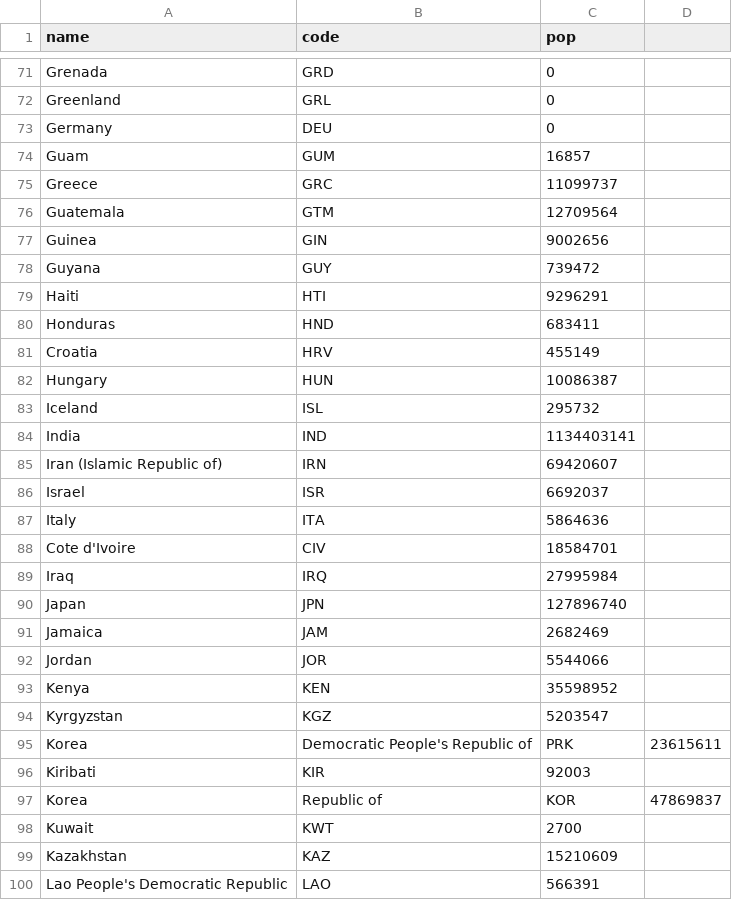
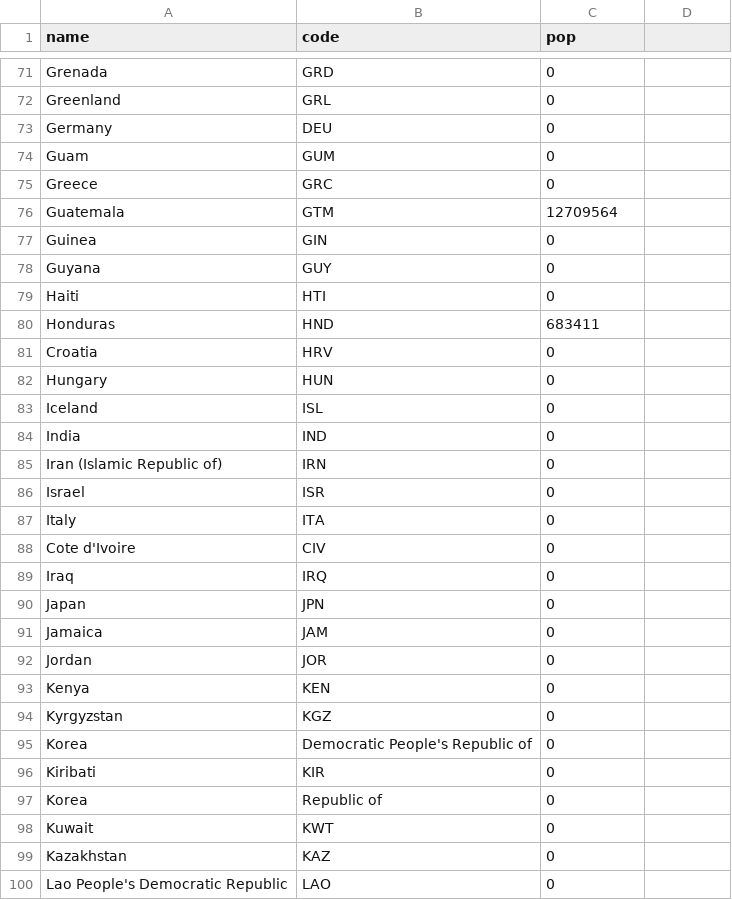
Before and after one commit to Rastamart11/msa, a CSV file: world_population.csv, drawn as a sheet; only a part is shown, gaps mark what is left out; the diff covers the shown part only.

Commit message:
Add files via upload

```diff
--- a/world_population.csv
+++ b/world_population.csv
@@ -74,2 +74,2 @@ Germany,DEU,0,
-Guam,GUM,16857,
-Greece,GRC,11099737,
+Guam,GUM,0
+Greece,GRC,0
@@ -77,3 +77,3 @@ Guatemala,GTM,12709564,
-Guinea,GIN,9002656,
-Guyana,GUY,739472,
-Haiti,HTI,9296291,
+Guinea,GIN,0
+Guyana,GUY,0
+Haiti,HTI,0
@@ -81,20 +81,20 @@ Honduras,HND,683411,
-Croatia,HRV,455149,
-Hungary,HUN,10086387,
-Iceland,ISL,295732,
-India,IND,1134403141,
-Iran (Islamic Republic of),IRN,69420607,
-Israel,ISR,6692037,
-Italy,ITA,5864636,
-Cote d'Ivoire,CIV,18584701,
-Iraq,IRQ,27995984,
-Japan,JPN,127896740,
-Jamaica,JAM,2682469,
-Jordan,JOR,5544066,
-Kenya,KEN,35598952,
-Kyrgyzstan,KGZ,5203547,
-Korea, Democratic People's Republic of,PRK,23615611
-Kiribati,KIR,92003,
-Korea, Republic of,KOR,47869837
-Kuwait,KWT,2700,
-Kazakhstan,KAZ,15210609,
-Lao People's Democratic Republic,LAO,566391,
+Croatia,HRV,0
+Hungary,HUN,0
+Iceland,ISL,0
+India,IND,0
+Iran (Islamic Republic of),IRN,0
+Israel,ISR,0
+Italy,ITA,0
+Cote d'Ivoire,CIV,0
+Iraq,IRQ,0
+Japan,JPN,0
+Jamaica,JAM,0
+Jordan,JOR,0
+Kenya,KEN,0
+Kyrgyzstan,KGZ,0
+Korea, Democratic People's Republic of,0
+Kiribati,KIR,0
+Korea, Republic of,0
+Kuwait,KWT,0
+Kazakhstan,KAZ,0
+Lao People's Democratic Republic,LAO,0
```
Also changed, not shown: 41 edited cells elsewhere in this file.
